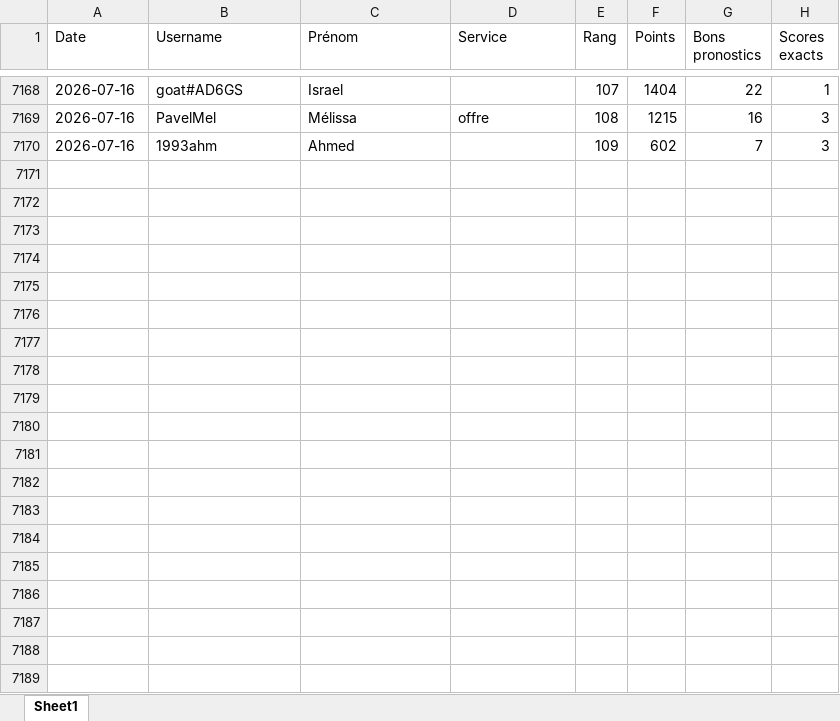
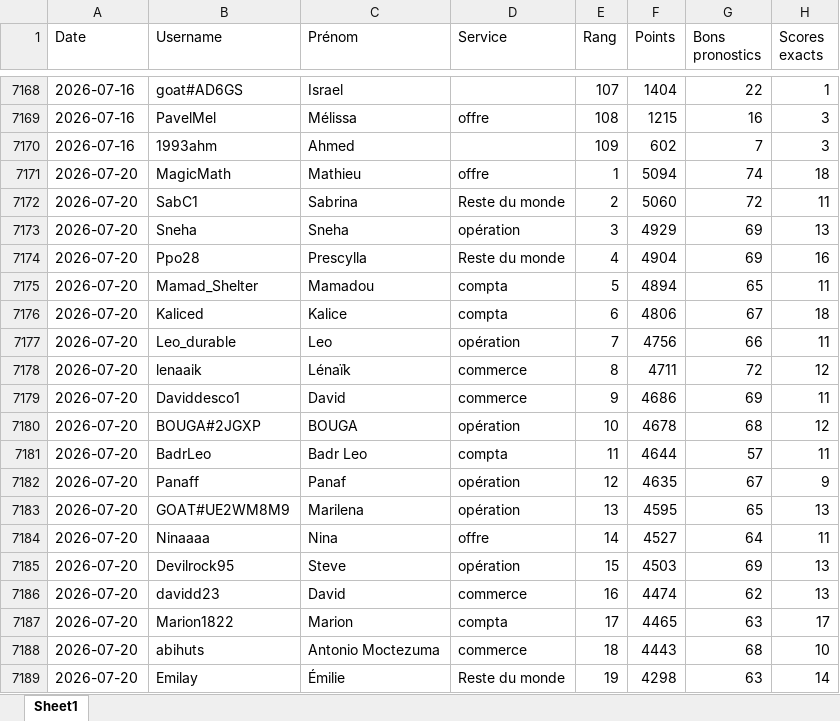
Before and after one commit to devilrock95/championnat-jja, an Excel workbook: historique_joueurs.xlsx, sheet Sheet1, drawn as a sheet; only a part is shown, gaps mark what is left out; values as stored, in another font and other column widths than the file's, no borders; the diff covers the shown part only; the diff names each change by its address in the sheet, - before the commit and + after, or states it on an @@ line.

```diff
--- a/historique_joueurs.xlsx (sheet Sheet1)
+++ b/historique_joueurs.xlsx (sheet Sheet1)
+row 7171: 2026-07-20 | MagicMath | Mathieu | offre | 1 | 5094 | 74 | 18
+row 7172: 2026-07-20 | SabC1 | Sabrina | Reste du monde | 2 | 5060 | 72 | 11
+row 7173: 2026-07-20 | Sneha | Sneha | opération | 3 | 4929 | 69 | 13
+row 7174: 2026-07-20 | Ppo28 | Prescylla | Reste du monde | 4 | 4904 | 69 | 16
+row 7175: 2026-07-20 | Mamad_Shelter | Mamadou | compta | 5 | 4894 | 65 | 11
+row 7176: 2026-07-20 | Kaliced | Kalice | compta | 6 | 4806 | 67 | 18
+row 7177: 2026-07-20 | Leo_durable | Leo | opération | 7 | 4756 | 66 | 11
+row 7178: 2026-07-20 | lenaaik | Lénaïk | commerce | 8 | 4711 | 72 | 12
+row 7179: 2026-07-20 | Daviddesco1 | David | commerce | 9 | 4686 | 69 | 11
+row 7180: 2026-07-20 | BOUGA#2JGXP | BOUGA | opération | 10 | 4678 | 68 | 12
+row 7181: 2026-07-20 | BadrLeo | Badr Leo | compta | 11 | 4644 | 57 | 11
+row 7182: 2026-07-20 | Panaff | Panaf | opération | 12 | 4635 | 67 | 9
+row 7183: 2026-07-20 | GOAT#UE2WM8M9 | Marilena | opération | 13 | 4595 | 65 | 13
+row 7184: 2026-07-20 | Ninaaaa | Nina | offre | 14 | 4527 | 64 | 11
+row 7185: 2026-07-20 | Devilrock95 | Steve | opération | 15 | 4503 | 69 | 13
+row 7186: 2026-07-20 | davidd23 | David | commerce | 16 | 4474 | 62 | 13
+row 7187: 2026-07-20 | Marion1822 | Marion | compta | 17 | 4465 | 63 | 17
+row 7188: 2026-07-20 | abihuts | Antonio Moctezuma | commerce | 18 | 4443 | 68 | 10
+row 7189: 2026-07-20 | Emilay | Émilie | Reste du monde | 19 | 4298 | 63 | 14
```
Also changed, not shown: 90 added rows elsewhere in this sheet, chutes.xlsx, classement_individuel.xlsx, 5 other files.
